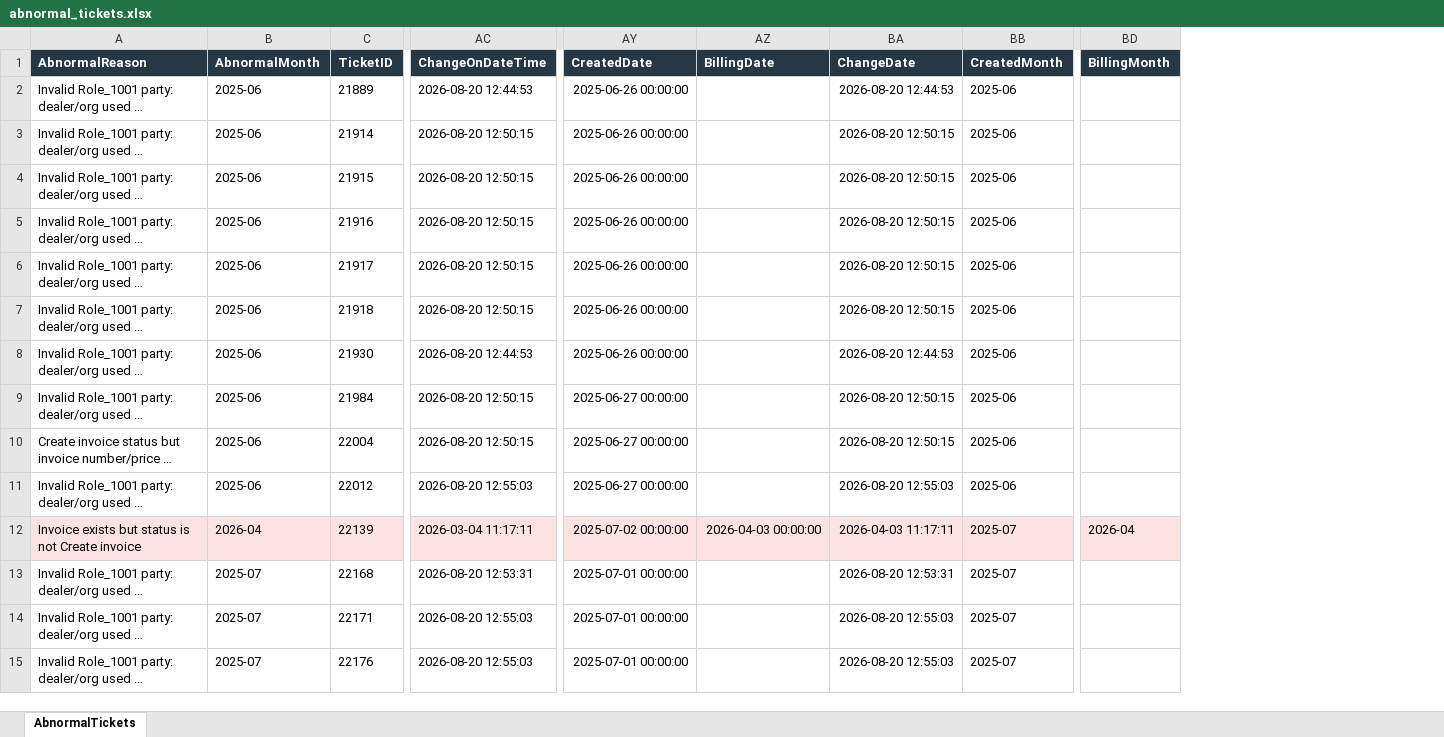
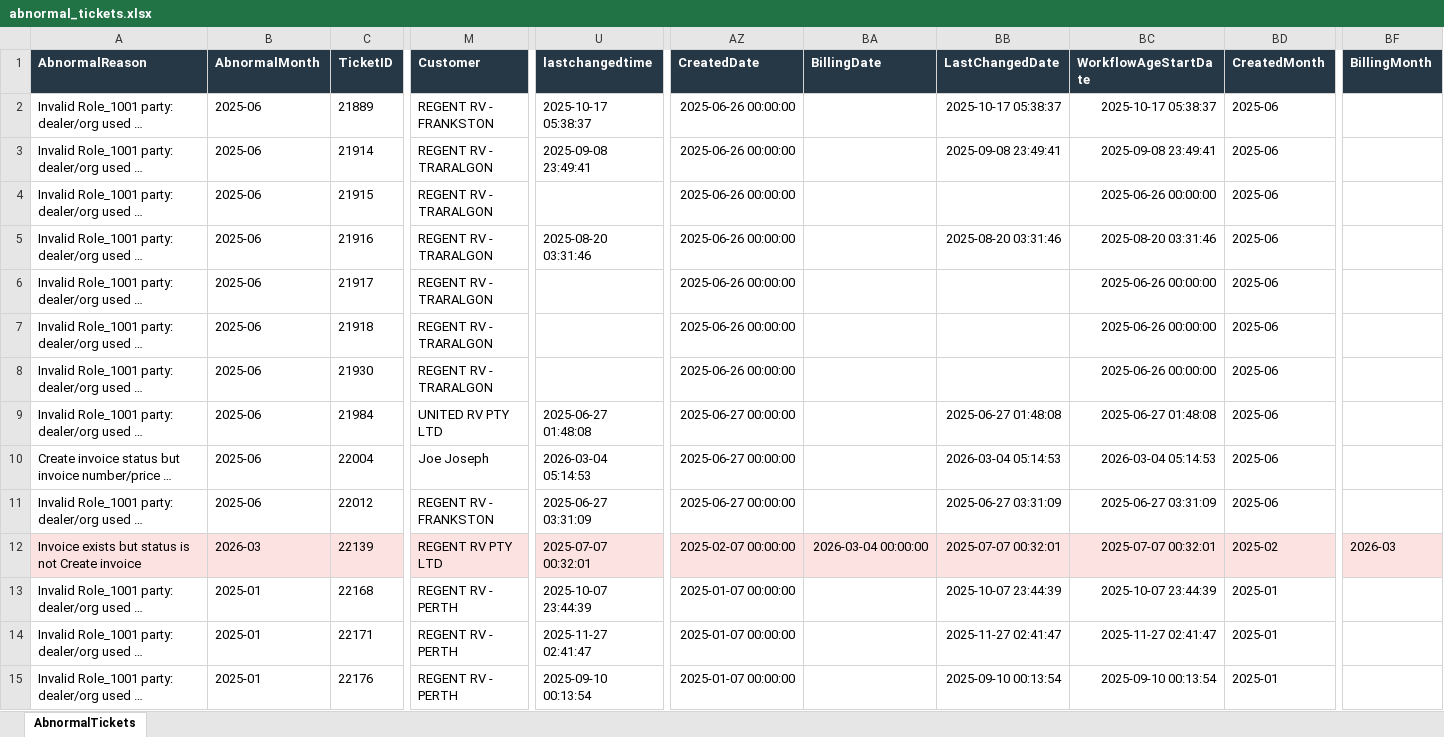
Before and after one commit to leochun1227-lab/Service-center-dashboard, an Excel workbook: abnormal_tickets.xlsx, sheet AbnormalTickets, drawn as a sheet; only a part is shown, gaps mark what is left out; long unchanged cells end in …; values as stored, in another font and other column widths than the file's, no borders; removed rows and columns are numbered as before the commit, all else as after; the diff covers the shown part only; the diff names each change by its address in the sheet, - before the commit and + after, or states it on an @@ line.

```diff
--- a/abnormal_tickets.xlsx (sheet AbnormalTickets)
+++ b/abnormal_tickets.xlsx (sheet AbnormalTickets)
+column M (Customer), rows 2-15: REGENT RV - FRANKSTON | REGENT RV - TRARALGON | REGENT RV - TRARALGON | REGENT RV - TRARALGON | REGENT RV - TRARALGON | REGENT RV - TRARALGON | REGENT RV - TRARALGON | UNITED RV PTY LTD | Joe Joseph | REGENT RV - FRANKSTON | REGENT RV PTY LTD | REGENT RV - PERTH | REGENT RV - PERTH | REGENT RV - PERTH
+column U (lastchangedtime), rows 2-15: 2025-10-17 05:38:37 | 2025-09-08 23:49:41 |  | 2025-08-20 03:31:46 |  |  |  | 2025-06-27 01:48:08 | 2026-03-04 05:14:53 | 2025-06-27 03:31:09 | 2025-07-07 00:32:01 | 2025-10-07 23:44:39 | 2025-11-27 02:41:47 | 2025-09-10 00:13:54
-column AC (ChangeOnDateTime), rows 2-15: 2026-08-20 12:44:53 | 2026-08-20 12:50:15 | 2026-08-20 12:50:15 | 2026-08-20 12:50:15 | 2026-08-20 12:50:15 | 2026-08-20 12:50:15 | 2026-08-20 12:44:53 | 2026-08-20 12:50:15 | 2026-08-20 12:50:15 | 2026-08-20 12:55:03 | 2026-03-04 11:17:11 | 2026-08-20 12:53:31 | 2026-08-20 12:55:03 | 2026-08-20 12:55:03
-column BA (ChangeDate), rows 2-15: 2026-08-20 12:44:53 | 2026-08-20 12:50:15 | 2026-08-20 12:50:15 | 2026-08-20 12:50:15 | 2026-08-20 12:50:15 | 2026-08-20 12:50:15 | 2026-08-20 12:44:53 | 2026-08-20 12:50:15 | 2026-08-20 12:50:15 | 2026-08-20 12:55:03 | 2026-04-03 11:17:11 | 2026-08-20 12:53:31 | 2026-08-20 12:55:03 | 2026-08-20 12:55:03
+column BB (LastChangedDate), rows 2-15: 2025-10-17 05:38:37 | 2025-09-08 23:49:41 |  | 2025-08-20 03:31:46 |  |  |  | 2025-06-27 01:48:08 | 2026-03-04 05:14:53 | 2025-06-27 03:31:09 | 2025-07-07 00:32:01 | 2025-10-07 23:44:39 | 2025-11-27 02:41:47 | 2025-09-10 00:13:54
+column BC (WorkflowAgeStartDate), rows 2-15: 2025-10-17 05:38:37 | 2025-09-08 23:49:41 | 2025-06-26 00:00:00 | 2025-08-20 03:31:46 | 2025-06-26 00:00:00 | 2025-06-26 00:00:00 | 2025-06-26 00:00:00 | 2025-06-27 01:48:08 | 2026-03-04 05:14:53 | 2025-06-27 03:31:09 | 2025-07-07 00:32:01 | 2025-10-07 23:44:39 | 2025-11-27 02:41:47 | 2025-09-10 00:13:54
-B12 (AbnormalMonth): 2026-04
+B12 (AbnormalMonth): 2026-03
-AZ12 (CreatedDate): 2025-07-02 00:00:00
+AZ12 (CreatedDate): 2025-02-07 00:00:00
-BA12 (BillingDate): 2026-04-03 00:00:00
+BA12 (BillingDate): 2026-03-04 00:00:00
-BD12 (CreatedMonth): 2025-07
+BD12 (CreatedMonth): 2025-02
-BF12 (BillingMonth): 2026-04
+BF12 (BillingMonth): 2026-03
-B13:B15 (AbnormalMonth): 2025-07
+B13:B15 (AbnormalMonth): 2025-01
-AZ13:AZ15 (CreatedDate): 2025-07-01 00:00:00
+AZ13:AZ15 (CreatedDate): 2025-01-07 00:00:00
-BD13:BD15 (CreatedMonth): 2025-07
+BD13:BD15 (CreatedMonth): 2025-01
```
Also changed, not shown: 916 edited cells elsewhere in this sheet, c4c_ticket_table_z007_z010_checked_hana_final.xlsx, c4c_ticket_table_z007_z010_with_invoice_layout_checked.xlsx, 33 other files.
